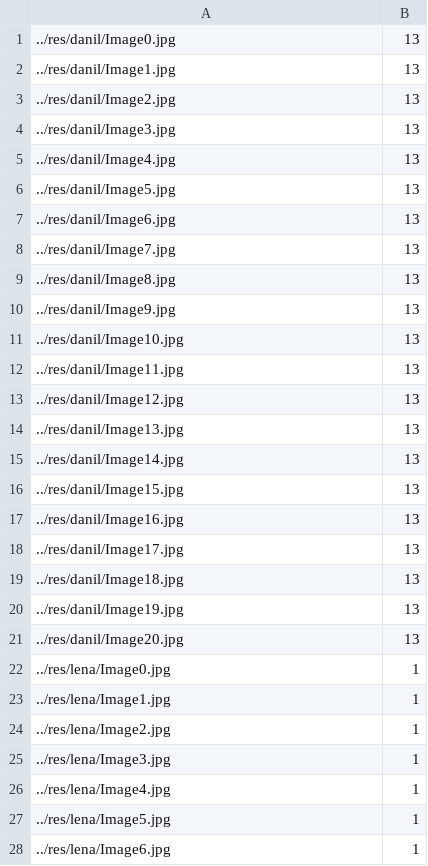
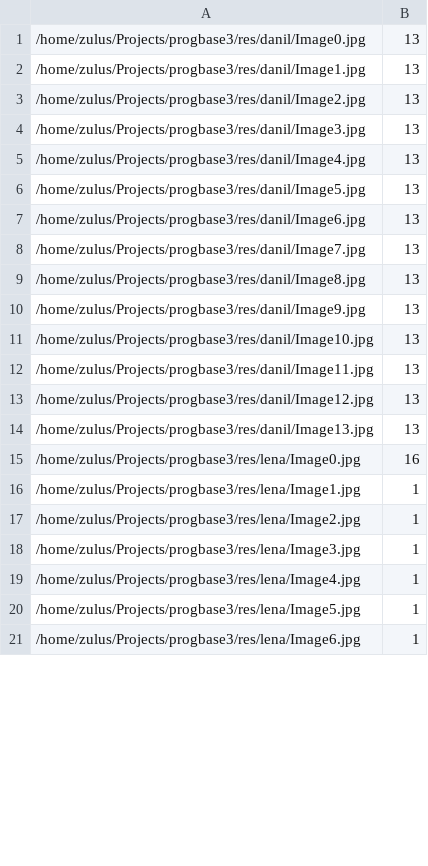
Before and after one commit to ZulusK/courseWork_1, a CSV file: samples/photo.csv, drawn as a sheet; only a part is shown; the diff covers the shown part only.

```diff
--- a/samples/photo.csv
+++ b/samples/photo.csv
@@ -1,28 +1,21 @@
-../res/danil/Image0.jpg;13
-../res/danil/Image1.jpg;13
-../res/danil/Image2.jpg;13
-../res/danil/Image3.jpg;13
-../res/danil/Image4.jpg;13
-../res/danil/Image5.jpg;13
-../res/danil/Image6.jpg;13
-../res/danil/Image7.jpg;13
-../res/danil/Image8.jpg;13
-../res/danil/Image9.jpg;13
-../res/danil/Image10.jpg;13
-../res/danil/Image11.jpg;13
-../res/danil/Image12.jpg;13
-../res/danil/Image13.jpg;13
-../res/danil/Image14.jpg;13
-../res/danil/Image15.jpg;13
-../res/danil/Image16.jpg;13
-../res/danil/Image17.jpg;13
-../res/danil/Image18.jpg;13
-../res/danil/Image19.jpg;13
-../res/danil/Image20.jpg;13
-../res/lena/Image0.jpg;1
-../res/lena/Image1.jpg;1
-../res/lena/Image2.jpg;1
-../res/lena/Image3.jpg;1
-../res/lena/Image4.jpg;1
-../res/lena/Image5.jpg;1
-../res/lena/Image6.jpg;1
+/home/zulus/Projects/progbase3/res/danil/Image0.jpg;13
+/home/zulus/Projects/progbase3/res/danil/Image1.jpg;13
+/home/zulus/Projects/progbase3/res/danil/Image2.jpg;13
+/home/zulus/Projects/progbase3/res/danil/Image3.jpg;13
+/home/zulus/Projects/progbase3/res/danil/Image4.jpg;13
+/home/zulus/Projects/progbase3/res/danil/Image5.jpg;13
+/home/zulus/Projects/progbase3/res/danil/Image6.jpg;13
+/home/zulus/Projects/progbase3/res/danil/Image7.jpg;13
+/home/zulus/Projects/progbase3/res/danil/Image8.jpg;13
+/home/zulus/Projects/progbase3/res/danil/Image9.jpg;13
+/home/zulus/Projects/progbase3/res/danil/Image10.jpg;13
+/home/zulus/Projects/progbase3/res/danil/Image11.jpg;13
+/home/zulus/Projects/progbase3/res/danil/Image12.jpg;13
+/home/zulus/Projects/progbase3/res/danil/Image13.jpg;13
+/home/zulus/Projects/progbase3/res/lena/Image0.jpg;16
+/home/zulus/Projects/progbase3/res/lena/Image1.jpg;1
+/home/zulus/Projects/progbase3/res/lena/Image2.jpg;1
+/home/zulus/Projects/progbase3/res/lena/Image3.jpg;1
+/home/zulus/Projects/progbase3/res/lena/Image4.jpg;1
+/home/zulus/Projects/progbase3/res/lena/Image5.jpg;1
+/home/zulus/Projects/progbase3/res/lena/Image6.jpg;1
```
Also changed, not shown: 3 edited cells elsewhere in this file, 9 other files.
